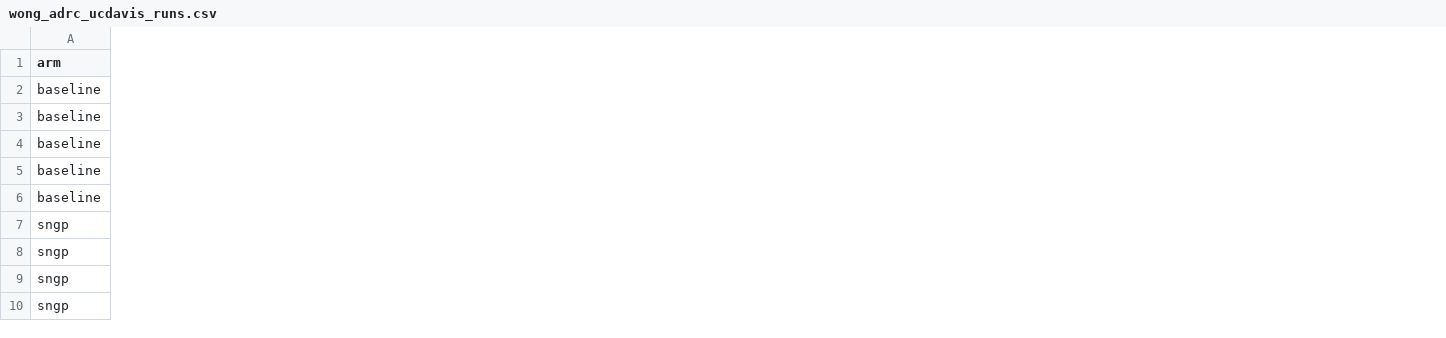
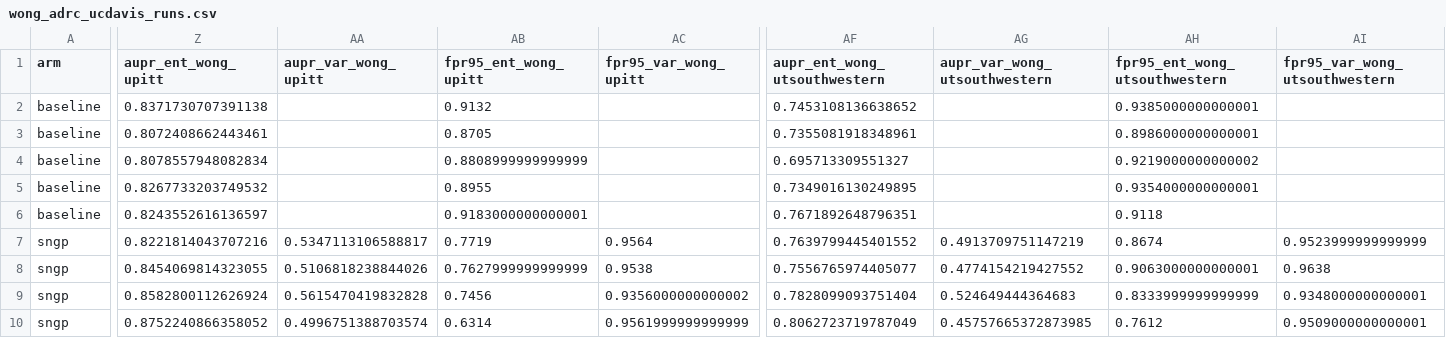
Before and after one commit to nirschl-lab/sngp_core, a CSV file: figures/wong_adrc/wong_adrc_ucdavis_runs.csv, drawn as a sheet; only a part is shown, gaps mark what is left out; the diff covers the shown part only; the diff names each change by its address in the sheet, - before the commit and + after, or states it on an @@ line.

Commit message:
docs(adrc): AUPR and FPR95 for the UC Davis institution-shift detection
- scripts/metrics/wong_adrc_report.py: with --train-institution, score entropy and GP variance
  with AUPR and FPR95 next to AUROC (same frozen 10-subsample protocol, shifted institution =
  positive class, FPR95 via artifact_quantification._fpr_at_tpr95). Full-Wong output unchanged.
- docs/results/WONG_ADRC_RESULTS.md: entropy / GP-variance AUPR and FPR95 tables for UC Davis vs
  UPitt / UTSouthwestern.
- figures/wong_adrc/wong_adrc_ucdavis_runs.csv: the aupr_* / fpr95_* columns.

```diff
--- a/figures/wong_adrc/wong_adrc_ucdavis_runs.csv
+++ b/figures/wong_adrc/wong_adrc_ucdavis_runs.csv
+column Z (aupr_ent_wong_upitt), rows 2-10: 0.8371730707391138 | 0.8072408662443461 | 0.8078557948082834 | 0.8267733203749532 | 0.8243552616136597 | 0.8221814043707216 | 0.8454069814323055 | 0.8582800112626924 | 0.8752240866358052
+column AA (aupr_var_wong_upitt), rows 7-10: 0.5347113106588817 | 0.5106818238844026 | 0.5615470419832828 | 0.4996751388703574
+column AB (fpr95_ent_wong_upitt), rows 2-10: 0.9132 | 0.8705 | 0.8808999999999999 | 0.8955 | 0.9183000000000001 | 0.7719 | 0.7627999999999999 | 0.7456 | 0.6314
+column AC (fpr95_var_wong_upitt), rows 7-10: 0.9564 | 0.9538 | 0.9356000000000002 | 0.9561999999999999
+column AF (aupr_ent_wong_utsouthwestern), rows 2-10: 0.7453108136638652 | 0.7355081918348961 | 0.695713309551327 | 0.7349016130249895 | 0.7671892648796351 | 0.7639799445401552 | 0.7556765974405077 | 0.7828099093751404 | 0.8062723719787049
+column AG (aupr_var_wong_utsouthwestern), rows 7-10: 0.4913709751147219 | 0.4774154219427552 | 0.524649444364683 | 0.45757665372873985
+column AH (fpr95_ent_wong_utsouthwestern), rows 2-10: 0.9385000000000001 | 0.8986000000000001 | 0.9219000000000002 | 0.9354000000000001 | 0.9118 | 0.8674 | 0.9063000000000001 | 0.8333999999999999 | 0.7612
+column AI (fpr95_var_wong_utsouthwestern), rows 7-10: 0.9523999999999999 | 0.9638 | 0.9348000000000001 | 0.9509000000000001
```
Also changed, not shown: 4 added columns elsewhere in this file, 2 other files.
